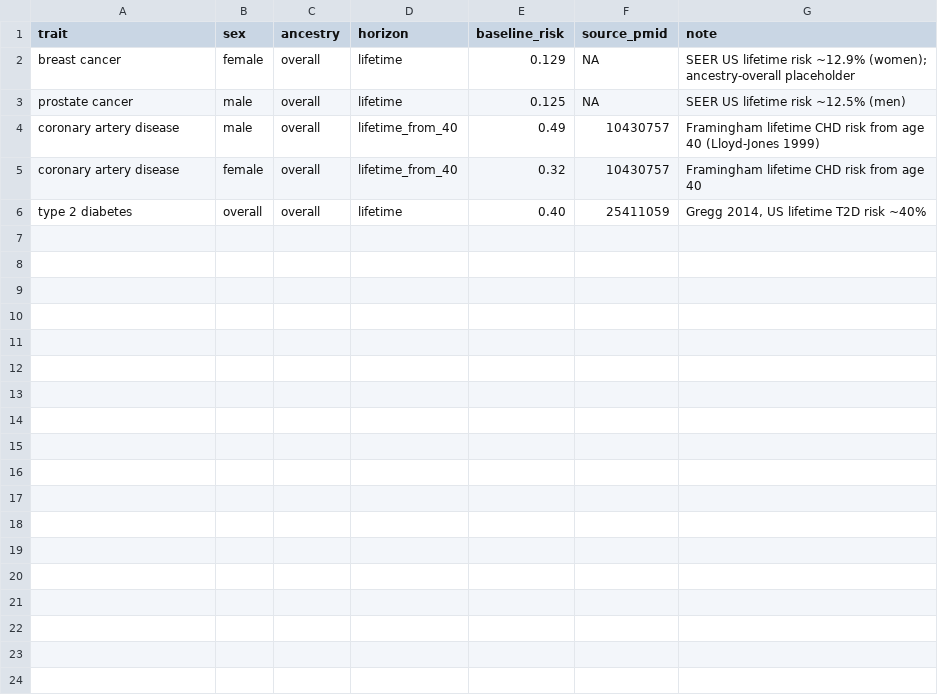
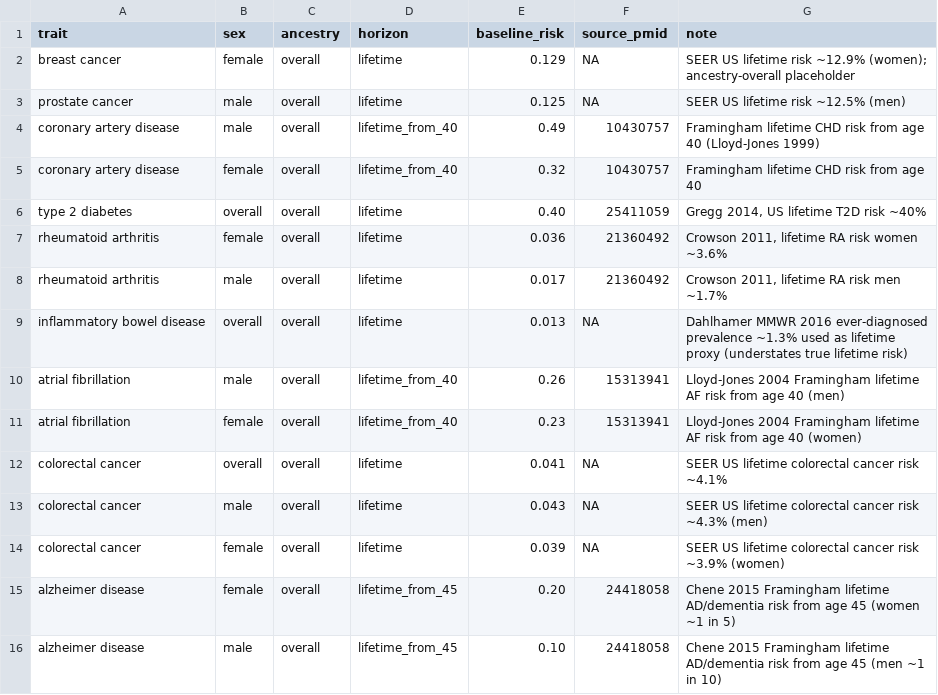
Before and after one commit to alvin8-git/poly-suite, a TSV file: resources/baseline_incidence.tsv, drawn as a sheet.

```diff
--- a/resources/baseline_incidence.tsv
+++ b/resources/baseline_incidence.tsv
@@ -6 +6,11 @@ coronary artery disease	female	overall	lifetime_from_40	0.32	10430757	Framingham
 type 2 diabetes	overall	overall	lifetime	0.40	25411059	Gregg 2014, US lifetime T2D risk ~40%
+rheumatoid arthritis	female	overall	lifetime	0.036	21360492	Crowson 2011, lifetime RA risk women ~3.6%
+rheumatoid arthritis	male	overall	lifetime	0.017	21360492	Crowson 2011, lifetime RA risk men ~1.7%
+inflammatory bowel disease	overall	overall	lifetime	0.013	NA	Dahlhamer MMWR 2016 ever-diagnosed prevalence ~1.3% used as lifetime proxy (understates true lifetime risk)
+atrial fibrillation	male	overall	lifetime_from_40	0.26	15313941	Lloyd-Jones 2004 Framingham lifetime AF risk from age 40 (men)
+atrial fibrillation	female	overall	lifetime_from_40	0.23	15313941	Lloyd-Jones 2004 Framingham lifetime AF risk from age 40 (women)
+colorectal cancer	overall	overall	lifetime	0.041	NA	SEER US lifetime colorectal cancer risk ~4.1%
+colorectal cancer	male	overall	lifetime	0.043	NA	SEER US lifetime colorectal cancer risk ~4.3% (men)
+colorectal cancer	female	overall	lifetime	0.039	NA	SEER US lifetime colorectal cancer risk ~3.9% (women)
+alzheimer disease	female	overall	lifetime_from_45	0.20	24418058	Chene 2015 Framingham lifetime AD/dementia risk from age 45 (women ~1 in 5)
+alzheimer disease	male	overall	lifetime_from_45	0.10	24418058	Chene 2015 Framingham lifetime AD/dementia risk from age 45 (men ~1 in 10)
```
Also changed, not shown: examples/HG001-61trait/pgs_scores.tsv, resources/pgs_effect.tsv, 2 other files.
